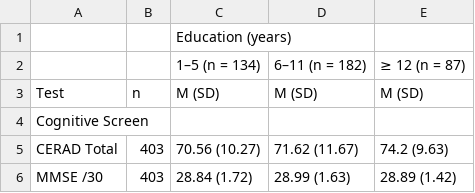
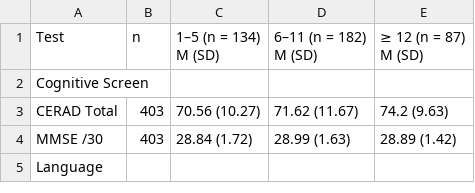
Before and after one commit to labNeuroGDL/normal, a CSV file: Col4.csv, drawn as a sheet; only a part is shown; the shorter side is filled out with more unchanged rows.

Commit message:
Update Col4.csv

```diff
--- a/Col4.csv
+++ b/Col4.csv
@@ -1,4 +1,2 @@
-"","","Education (years)",,
-"","","1–5 (n = 134)","6–11 (n = 182)","≥ 12 (n = 87)"
-"Test","n","M (SD)","M (SD)","M (SD)"
+"Test","n","1–5 (n = 134) M (SD)","6–11 (n = 182) M (SD)","≥ 12 (n = 87) M (SD)"
 "Cognitive Screen","","","",""
```
